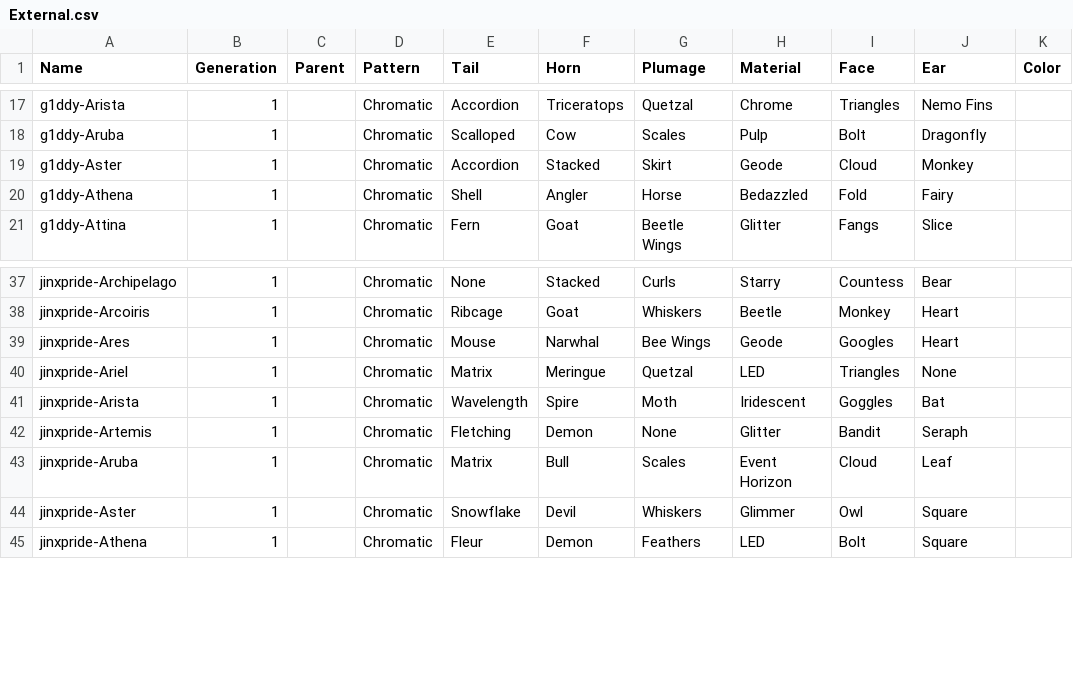
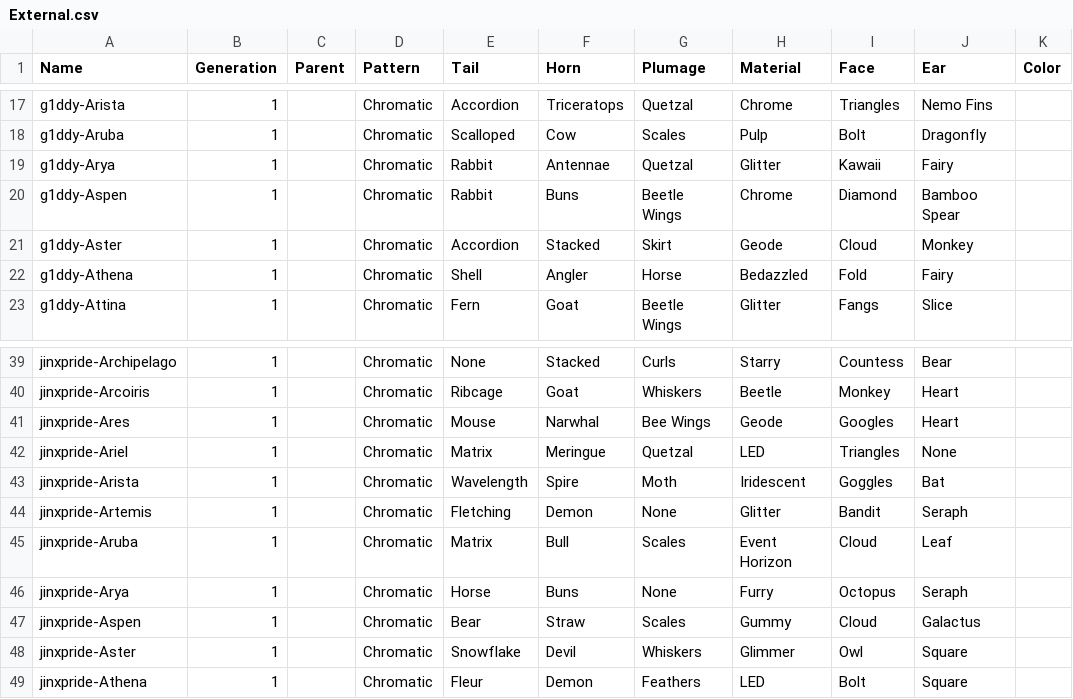
Before and after one commit to g1ddy/PeridotArchetypeFinder, a CSV file: assets/External.csv, drawn as a sheet; only a part is shown, gaps mark what is left out; the diff names each change by its address in the sheet, - before the commit and + after, or states it on an @@ line.

```diff
--- a/assets/External.csv
+++ b/assets/External.csv
+row 19: g1ddy-Arya | 1 |  | Chromatic | Rabbit | Antennae | Quetzal | Glitter | Kawaii | Fairy
+row 20: g1ddy-Aspen | 1 |  | Chromatic | Rabbit | Buns | Beetle Wings | Chrome | Diamond | Bamboo Spear
+row 46: jinxpride-Arya | 1 |  | Chromatic | Horse | Buns | None | Furry | Octopus | Seraph
+row 47: jinxpride-Aspen | 1 |  | Chromatic | Bear | Straw | Scales | Gummy | Cloud | Galactus
```
Also changed, not shown: 4 other files.
